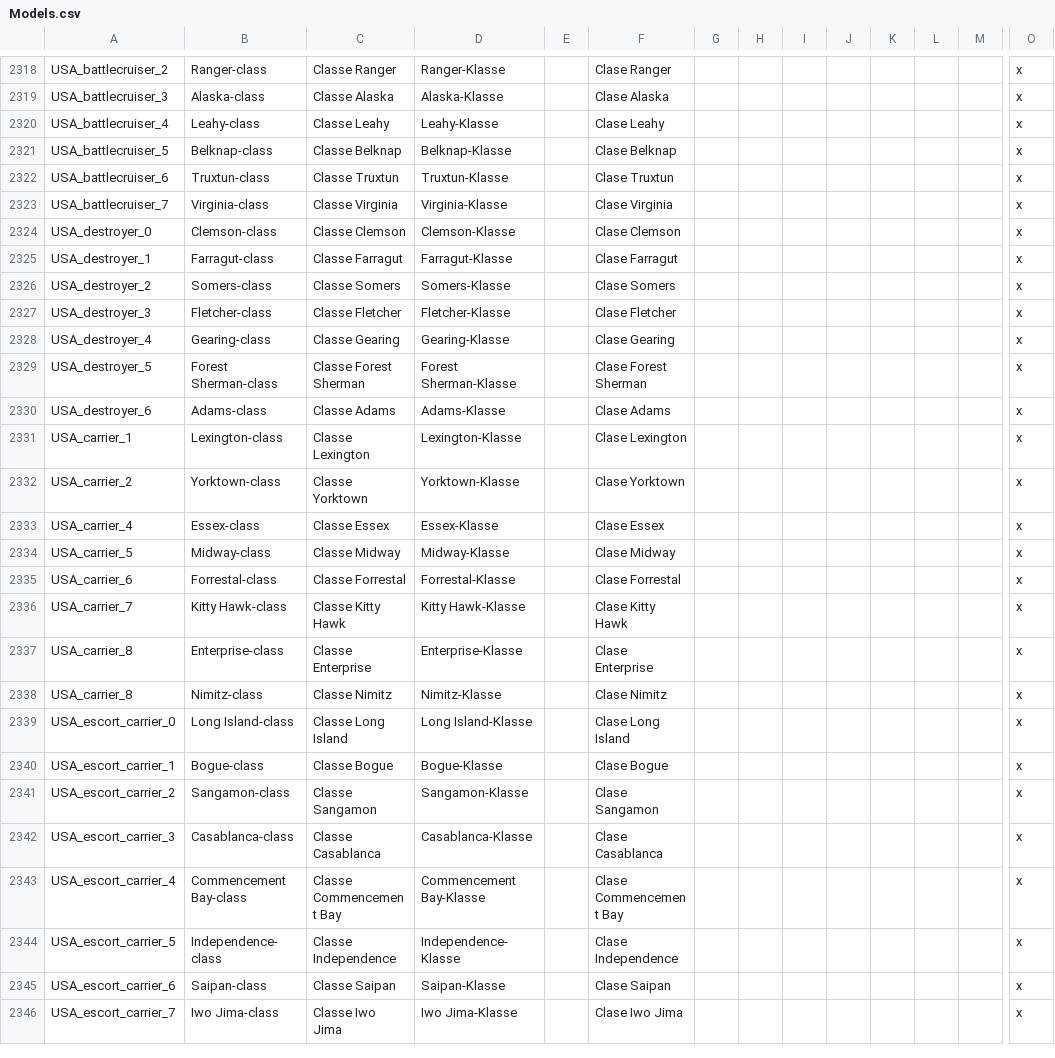
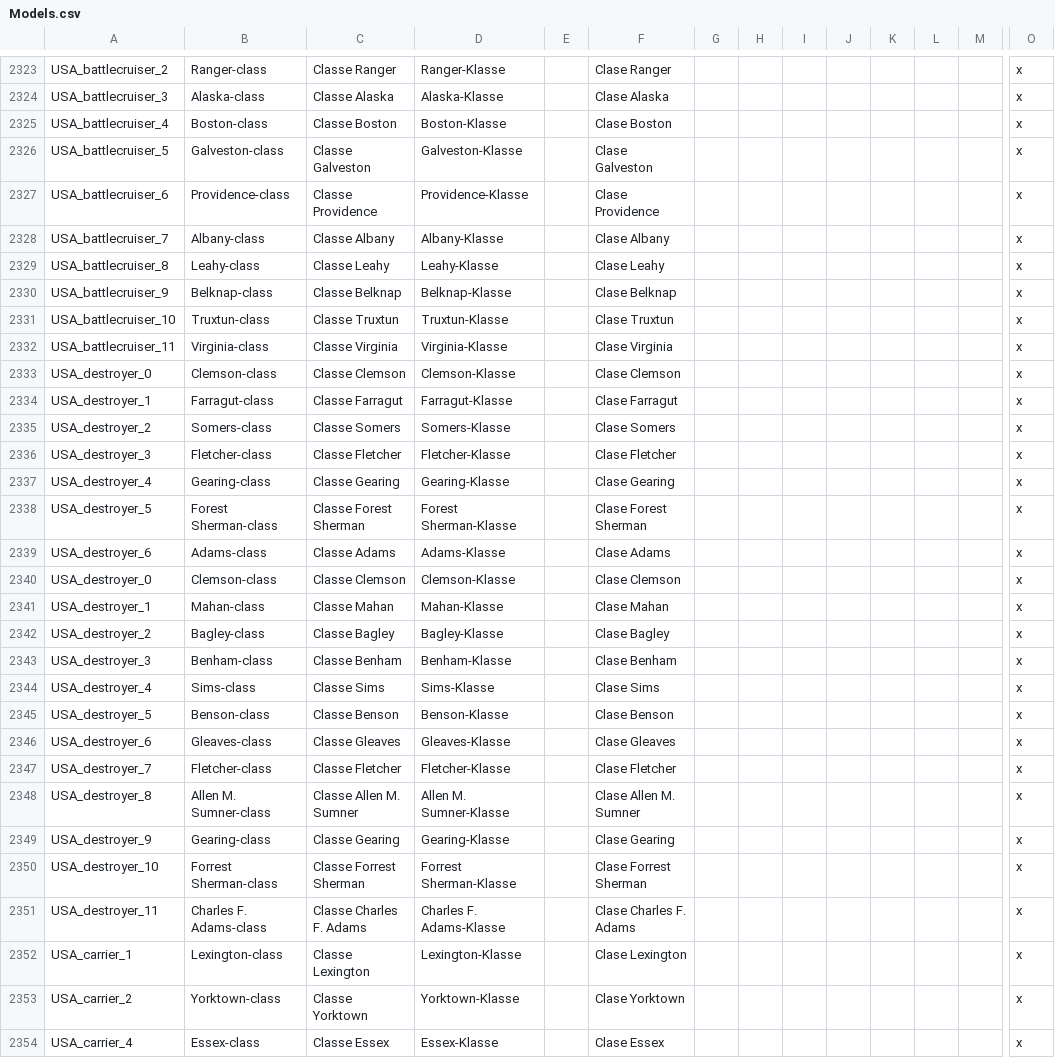
Before and after one commit to jbeard/yahoi3m, a CSV file: localisation/Models.csv, drawn as a sheet; only a part is shown, gaps mark what is left out; the shorter side is filled out with more unchanged rows; addresses are those after the commit; rows hold the shown columns only; the diff covers the shown part only; the diff names each change by its address in the sheet, - before the commit and + after, or states it on an @@ line.

Commit message:
Destroyer and light cruiser corrections

```diff
--- a/localisation/Models.csv
+++ b/localisation/Models.csv
-B2325: Leahy-class
+B2325: Boston-class
-C2325: Classe Leahy
+C2325: Classe Boston
-D2325: Leahy-Klasse
+D2325: Boston-Klasse
-F2325: Clase Leahy
+F2325: Clase Boston
-B2326: Belknap-class
+B2326: Galveston-class
-C2326: Classe Belknap
+C2326: Classe Galveston
-D2326: Belknap-Klasse
+D2326: Galveston-Klasse
-F2326: Clase Belknap
+F2326: Clase Galveston
-B2327: Truxtun-class
+B2327: Providence-class
-C2327: Classe Truxtun
+C2327: Classe Providence
-D2327: Truxtun-Klasse
+D2327: Providence-Klasse
-F2327: Clase Truxtun
+F2327: Clase Providence
-B2328: Virginia-class
+B2328: Albany-class
-C2328: Classe Virginia
+C2328: Classe Albany
-D2328: Virginia-Klasse
+D2328: Albany-Klasse
-F2328: Clase Virginia
+F2328: Clase Albany
+row 2329: USA_battlecruiser_8 | Leahy-class | Classe Leahy | Leahy-Klasse |  | Clase Leahy |  |  |  |  |  |  |  | x
+row 2330: USA_battlecruiser_9 | Belknap-class | Classe Belknap | Belknap-Klasse |  | Clase Belknap |  |  |  |  |  |  |  | x
+row 2331: USA_battlecruiser_10 | Truxtun-class | Classe Truxtun | Truxtun-Klasse |  | Clase Truxtun |  |  |  |  |  |  |  | x
+row 2332: USA_battlecruiser_11 | Virginia-class | Classe Virginia | Virginia-Klasse |  | Clase Virginia |  |  |  |  |  |  |  | x
+row 2340: USA_destroyer_0 | Clemson-class | Classe Clemson | Clemson-Klasse |  | Clase Clemson |  |  |  |  |  |  |  | x
+row 2341: USA_destroyer_1 | Mahan-class | Classe Mahan | Mahan-Klasse |  | Clase Mahan |  |  |  |  |  |  |  | x
+row 2342: USA_destroyer_2 | Bagley-class | Classe Bagley | Bagley-Klasse |  | Clase Bagley |  |  |  |  |  |  |  | x
+row 2343: USA_destroyer_3 | Benham-class | Classe Benham | Benham-Klasse |  | Clase Benham |  |  |  |  |  |  |  | x
+row 2344: USA_destroyer_4 | Sims-class | Classe Sims | Sims-Klasse |  | Clase Sims |  |  |  |  |  |  |  | x
+row 2345: USA_destroyer_5 | Benson-class | Classe Benson | Benson-Klasse |  | Clase Benson |  |  |  |  |  |  |  | x
+row 2346: USA_destroyer_6 | Gleaves-class | Classe Gleaves | Gleaves-Klasse |  | Clase Gleaves |  |  |  |  |  |  |  | x
+row 2347: USA_destroyer_7 | Fletcher-class | Classe Fletcher | Fletcher-Klasse |  | Clase Fletcher |  |  |  |  |  |  |  | x
+row 2348: USA_destroyer_8 | Allen M. Sumner-class | Classe Allen M. Sumner | Allen M. Sumner-Klasse |  | Clase Allen M. Sumner |  |  |  |  |  |  |  | x
+row 2349: USA_destroyer_9 | Gearing-class | Classe Gearing | Gearing-Klasse |  | Clase Gearing |  |  |  |  |  |  |  | x
+row 2350: USA_destroyer_10 | Forrest Sherman-class | Classe Forrest Sherman | Forrest Sherman-Klasse |  | Clase Forrest Sherman |  |  |  |  |  |  |  | x
+row 2351: USA_destroyer_11 | Charles F. Adams-class | Classe Charles F. Adams | Charles F. Adams-Klasse |  | Clase Charles F. Adams |  |  |  |  |  |  |  | x
```
Also changed, not shown: 5 added rows elsewhere in this file, 1 other file.
